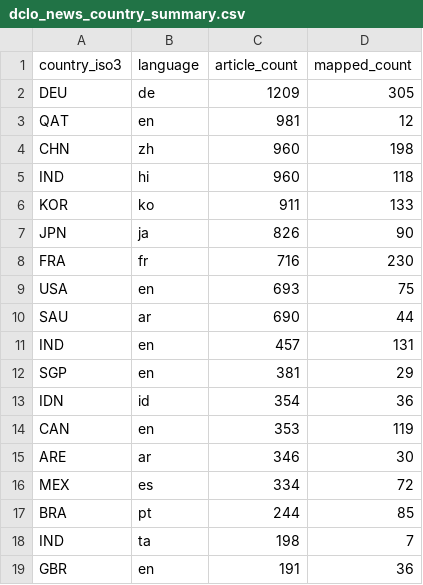
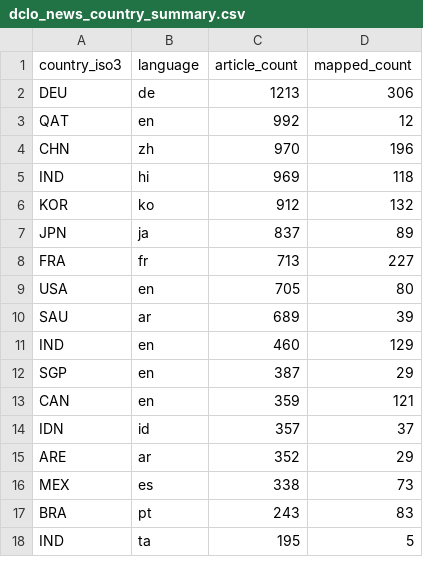
Before and after one commit to techpolicycomms/dclo-dual-track-dashboard, a CSV file: data/gold/dclo_news_country_summary.csv, drawn as a sheet; only a part is shown; the diff covers the shown part only.

```diff
--- a/data/gold/dclo_news_country_summary.csv
+++ b/data/gold/dclo_news_country_summary.csv
@@ -1,19 +1,18 @@
 country_iso3,language,article_count,mapped_count
-DEU,de,1209,305
-QAT,en,981,12
-CHN,zh,960,198
-IND,hi,960,118
-KOR,ko,911,133
-JPN,ja,826,90
-FRA,fr,716,230
-USA,en,693,75
-SAU,ar,690,44
-IND,en,457,131
-SGP,en,381,29
-IDN,id,354,36
-CAN,en,353,119
-ARE,ar,346,30
-MEX,es,334,72
-BRA,pt,244,85
-IND,ta,198,7
-GBR,en,191,36
+DEU,de,1213,306
+QAT,en,992,12
+CHN,zh,970,196
+IND,hi,969,118
+KOR,ko,912,132
+JPN,ja,837,89
+FRA,fr,713,227
+USA,en,705,80
+SAU,ar,689,39
+IND,en,460,129
+SGP,en,387,29
+CAN,en,359,121
+IDN,id,357,37
+ARE,ar,352,29
+MEX,es,338,73
+BRA,pt,243,83
+IND,ta,195,5
```
Also changed, not shown: 1 added row and 4 edited cells elsewhere in this file, 2 other files.
